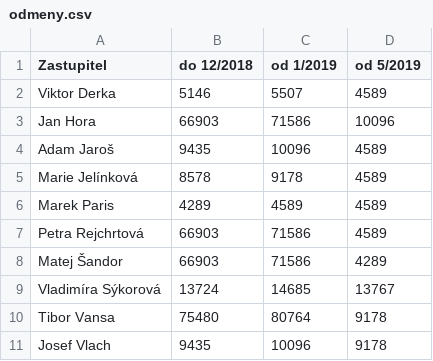
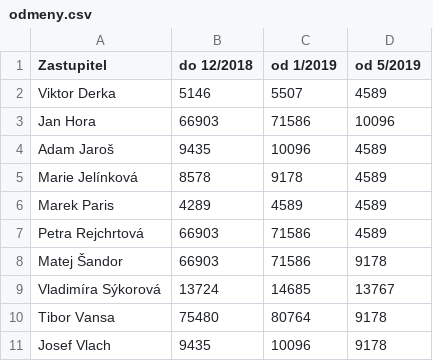
Before and after one commit to pirati-web/praha4.pirati.cz, a CSV file: _data/csv/odmeny.csv, drawn as a sheet.

Commit message:
Update odmeny.csv

```diff
--- a/_data/csv/odmeny.csv
+++ b/_data/csv/odmeny.csv
@@ -7,3 +7,3 @@ Marek Paris,4289,4589,4589
 Petra Rejchrtová,66903,71586,4589
-Matej Šandor,66903,71586,4289
+Matej Šandor,66903,71586,9178
 Vladimíra Sýkorová,13724,14685,13767
```
